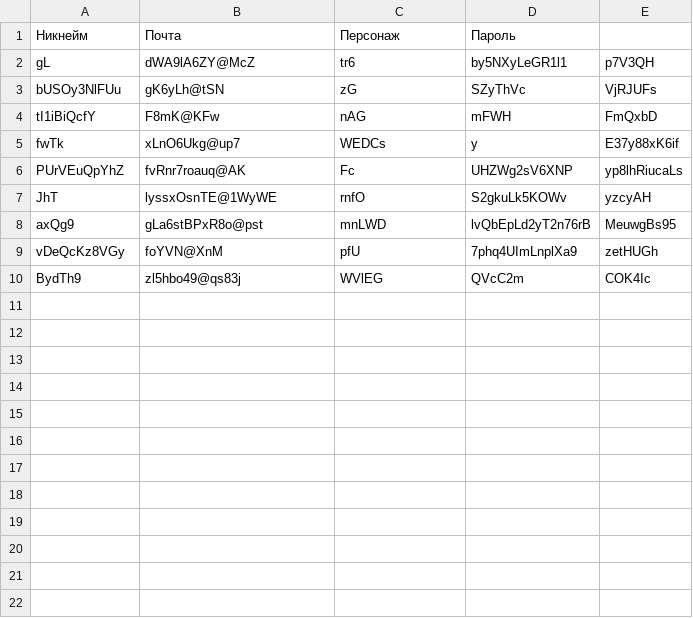
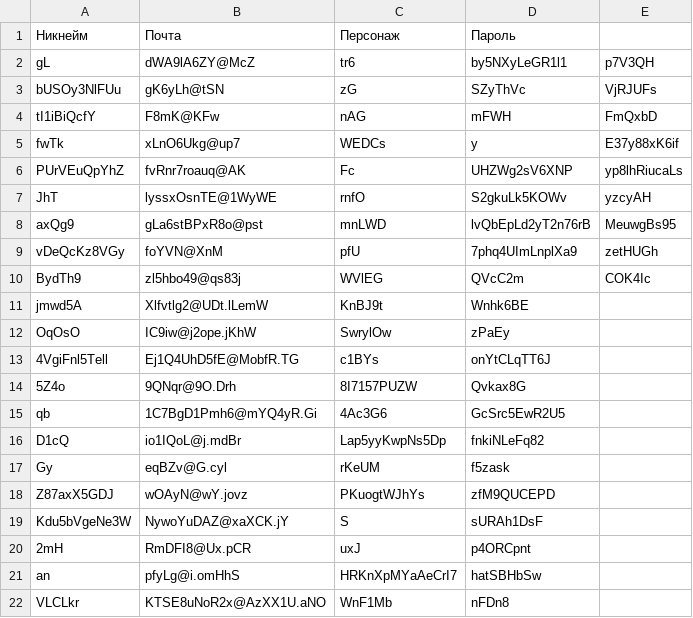
Before and after one commit to MrKreeper/Shelter-online-ddos, a CSV file: users.csv, drawn as a sheet; the diff names each change by its address in the sheet, - before the commit and + after, or states it on an @@ line.

```diff
--- a/users.csv
+++ b/users.csv
+row 11: jmwd5A | Xlfvtlg2@UDt.lLemW | KnBJ9t | Wnhk6BE
+row 12: OqOsO | IC9iw@j2ope.jKhW | SwrylOw | zPaEy
+row 13: 4VgiFnl5Tell | Ej1Q4UhD5fE@MobfR.TG | c1BYs | onYtCLqTT6J
+row 14: 5Z4o | 9QNqr@9O.Drh | 8I7157PUZW | Qvkax8G
+row 15: qb | 1C7BgD1Pmh6@mYQ4yR.Gi | 4Ac3G6 | GcSrc5EwR2U5
+row 16: D1cQ | io1IQoL@j.mdBr | Lap5yyKwpNs5Dp | fnkiNLeFq82
+row 17: Gy | eqBZv@G.cyl | rKeUM | f5zask
+row 18: Z87axX5GDJ | wOAyN@wY.jovz | PKuogtWJhYs | zfM9QUCEPD
+row 19: Kdu5bVgeNe3W | NywoYuDAZ@xaXCK.jY | S | sURAh1DsF
+row 20: 2mH | RmDFI8@Ux.pCR | uxJ | p4ORCpnt
+row 21: an | pfyLg@i.omHhS | HRKnXpMYaAeCrI7 | hatSBHbSw
+row 22: VLCLkr | KTSE8uNoR2x@AzXX1U.aNO | WnF1Mb | nFDn8
```
Also changed, not shown: 1 other file.
